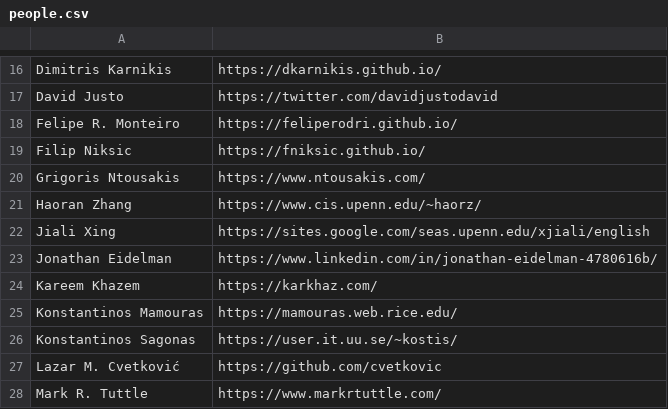
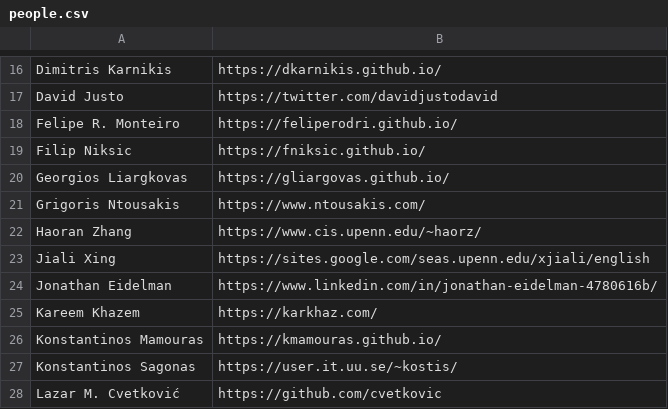
Before and after one commit to angelhof/angelhof.github.io, a CSV file: files/people.csv, drawn as a sheet; only a part is shown, gaps mark what is left out; the shorter side is filled out with more unchanged rows.

```diff
--- a/files/people.csv
+++ b/files/people.csv
@@ -19,2 +19,3 @@ Felipe R. Monteiro | https://feliperodri.github.io/
 Filip Niksic | https://fniksic.github.io/
+Georgios Liargkovas | https://gliargovas.github.io/
 Grigoris Ntousakis | https://www.ntousakis.com/
@@ -24,3 +25,3 @@ Jonathan Eidelman | https://www.linkedin.com/in/jonathan-eidelman-4780616b/
 Kareem Khazem | https://karkhaz.com/
-Konstantinos Mamouras | https://mamouras.web.rice.edu/
+Konstantinos Mamouras | https://kmamouras.github.io/
 Konstantinos Sagonas | https://user.it.uu.se/~kostis/
```
Also changed, not shown: 7 other files.
